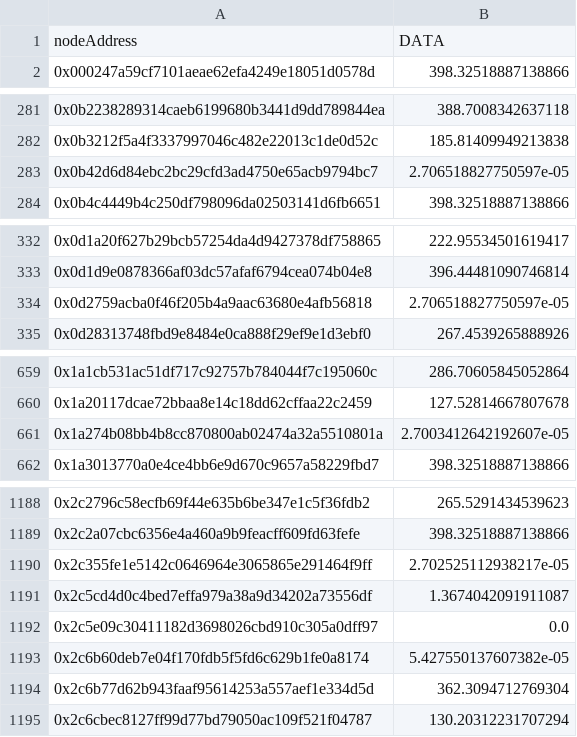
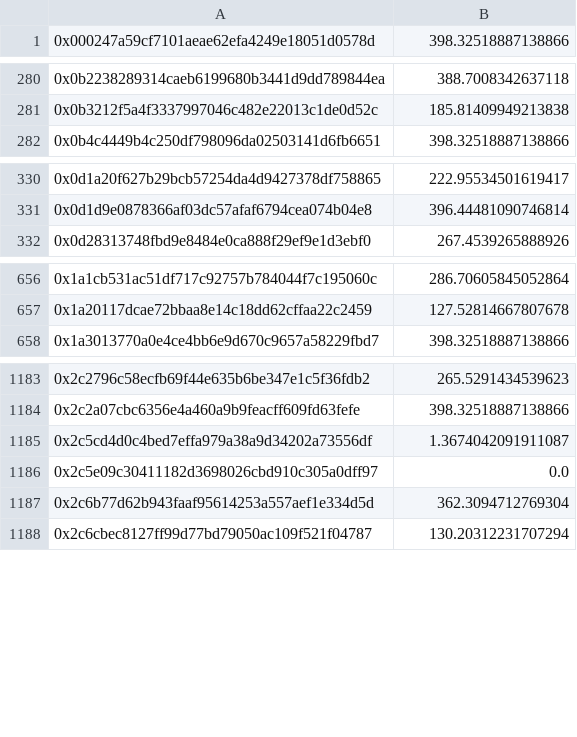
Before and after one commit to streamr-dev/brubeck-rewards, a CSV file: data/2023-08-01-rewards.csv, drawn as a sheet; only a part is shown, gaps mark what is left out; the diff covers the shown part only.

```diff
--- a/data/2023-08-01-rewards.csv
+++ b/data/2023-08-01-rewards.csv
@@ -1,2 +1 @@
-nodeAddress,DATA
 0x000247a59cf7101aeae62efa4249e18051d0578d,398.32518887138866
@@ -282,3 +281,2 @@ nodeAddress,DATA
 0x0b3212f5a4f3337997046c482e22013c1de0d52c,185.81409949213838
-0x0b42d6d84ebc2bc29cfd3ad4750e65acb9794bc7,2.706518827750597e-05
 0x0b4c4449b4c250df798096da02503141d6fb6651,398.32518887138866
@@ -333,3 +331,2 @@ nodeAddress,DATA
 0x0d1d9e0878366af03dc57afaf6794cea074b04e8,396.44481090746814
-0x0d2759acba0f46f205b4a9aac63680e4afb56818,2.706518827750597e-05
 0x0d28313748fbd9e8484e0ca888f29ef9e1d3ebf0,267.4539265888926
@@ -660,3 +657,2 @@ nodeAddress,DATA
 0x1a20117dcae72bbaa8e14c18dd62cffaa22c2459,127.52814667807678
-0x1a274b08bb4b8cc870800ab02474a32a5510801a,2.7003412642192607e-05
 0x1a3013770a0e4ce4bb6e9d670c9657a58229fbd7,398.32518887138866
@@ -1189,6 +1184,4 @@ nodeAddress,DATA
 0x2c2a07cbc6356e4a460a9b9feacff609fd63fefe,398.32518887138866
-0x2c355fe1e5142c0646964e3065865e291464f9ff,2.702525112938217e-05
 0x2c5cd4d0c4bed7effa979a38a9d34202a73556df,1.3674042091911087
 0x2c5e09c30411182d3698026cbd910c305a0dff97,0.0
-0x2c6b60deb7e04f170fdb5f5fd6c629b1fe0a8174,5.427550137607382e-05
 0x2c6b77d62b943faaf95614253a557aef1e334d5d,362.3094712769304
```
Also changed, not shown: 17 removed rows elsewhere in this file, 6 other files.
